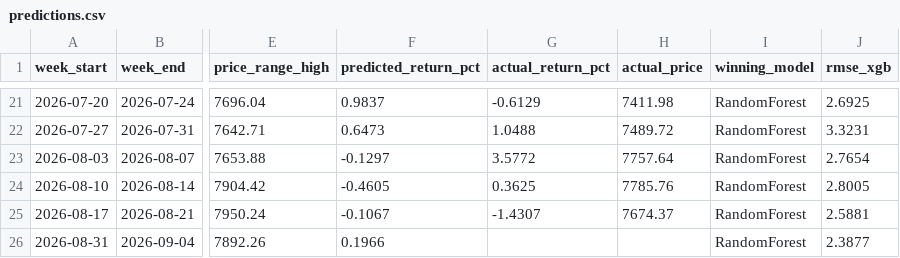
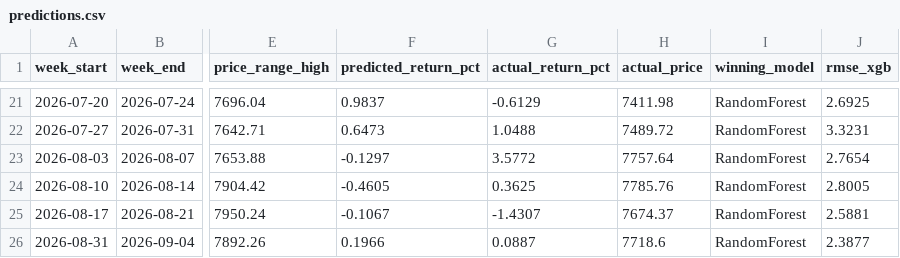
Before and after one commit to JorgeGuadamuz10/JorgeGuadamuz10, a CSV file: predictions.csv, drawn as a sheet; only a part is shown, gaps mark what is left out; the diff names each change by its address in the sheet, - before the commit and + after, or states it on an @@ line.

```diff
--- a/predictions.csv
+++ b/predictions.csv
-G26 (actual_return_pct): (empty)
+G26 (actual_return_pct): 0.0887
-H26 (actual_price): (empty)
+H26 (actual_price): 7718.6
```
Also changed, not shown: 3 other files.
